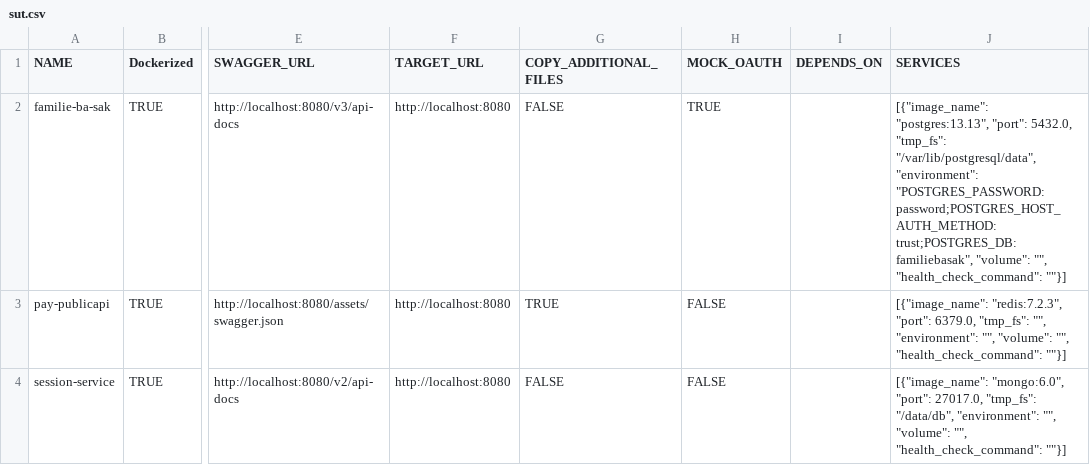
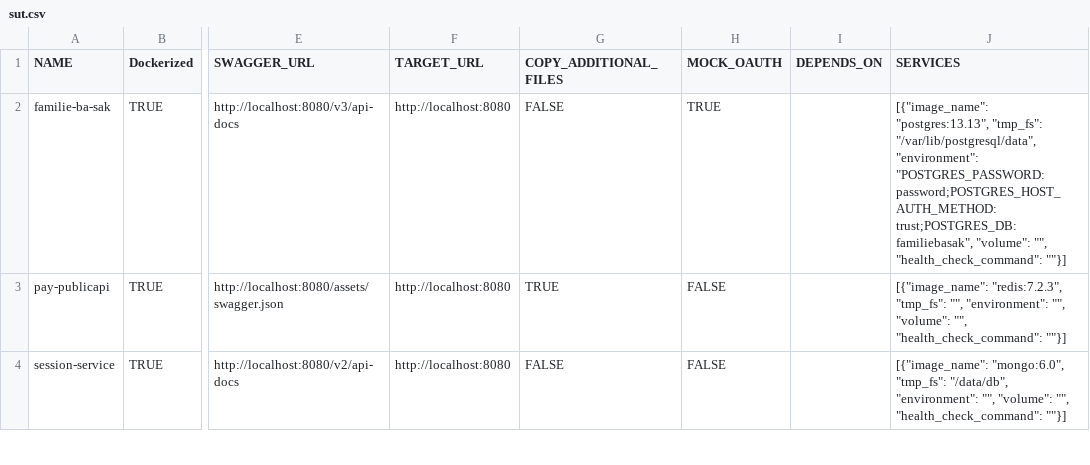
Before and after one commit to aster-test-generation/Co-Aster-EMB, a CSV file: scripts/dockerize/data/sut.csv, drawn as a sheet; only a part is shown, gaps mark what is left out; the diff covers the shown part only; the diff names each change by its address in the sheet, - before the commit and + after, or states it on an @@ line.

```diff
--- a/scripts/dockerize/data/sut.csv
+++ b/scripts/dockerize/data/sut.csv
-J2 (SERVICES): [{"image_name": "postgres:13.13", "port": 5432.0, "tmp_fs": "/var/lib/postgresql/data",…
+J2 (SERVICES): [{"image_name": "postgres:13.13", "tmp_fs": "/var/lib/postgresql/data",…
-J3 (SERVICES): [{"image_name": "redis:7.2.3", "port": 6379.0, "tmp_fs": "",…
+J3 (SERVICES): [{"image_name": "redis:7.2.3", "tmp_fs": "",…
-J4 (SERVICES): [{"image_name": "mongo:6.0", "port": 27017.0, "tmp_fs": "/data/db",…
+J4 (SERVICES): [{"image_name": "mongo:6.0", "tmp_fs": "/data/db",…
```
Also changed, not shown: 14 edited cells elsewhere in this file, 39 other files.
